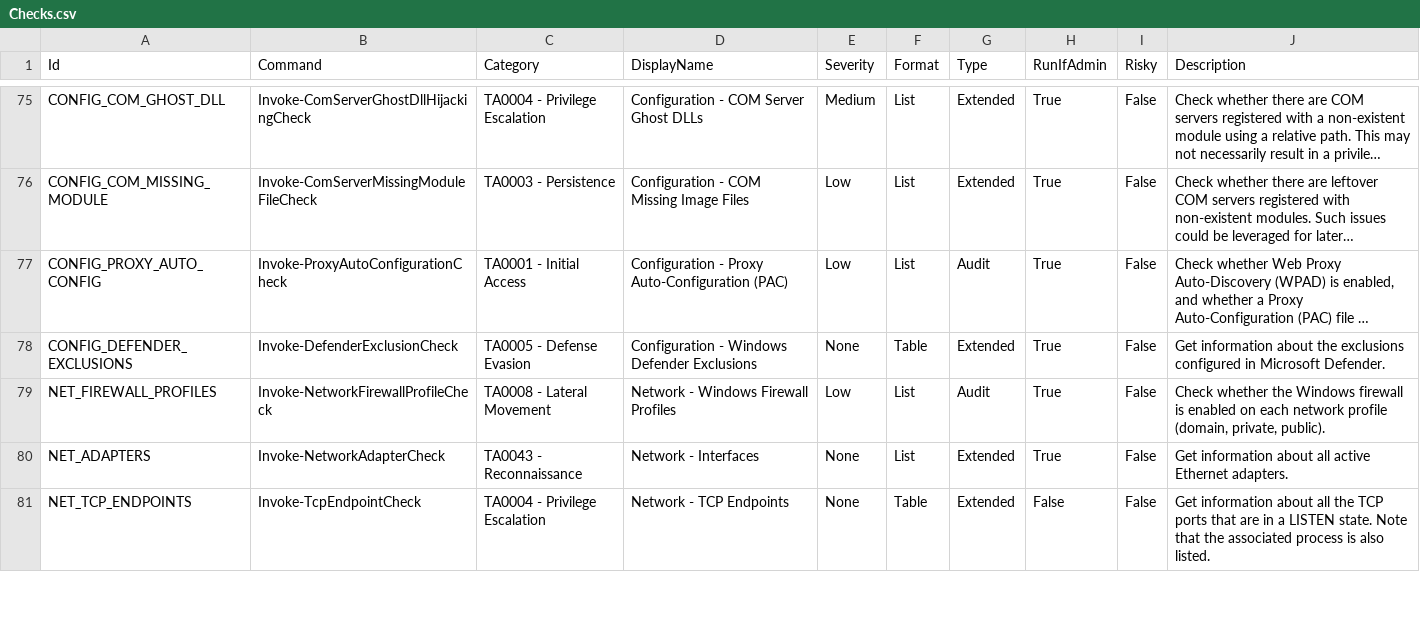
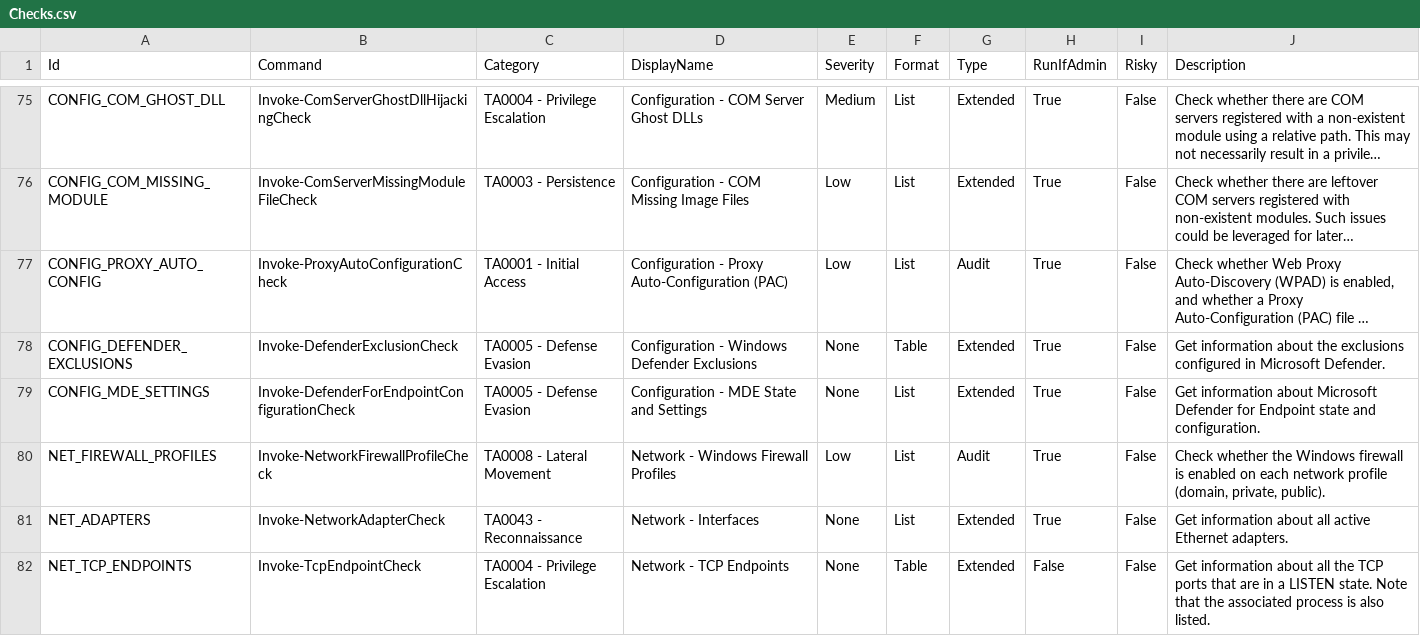
Before and after one commit to pianomanx/PrivescCheck, a CSV file: data/Checks.csv, drawn as a sheet; only a part is shown, gaps mark what is left out; long unchanged cells end in …; the diff names each change by its address in the sheet, - before the commit and + after, or states it on an @@ line.

Commit message:
Add MDE onboarding status and config check

```diff
--- a/data/Checks.csv
+++ b/data/Checks.csv
+row 79: CONFIG_MDE_SETTINGS | Invoke-DefenderForEndpointConfigurationCheck | TA0005 - Defense Evasion | Configuration - MDE State and Settings | None | List | Extended | True | False | Get information about Microsoft Defender for Endpoint state and configuration.
```
Also changed, not shown: 3 other files.
